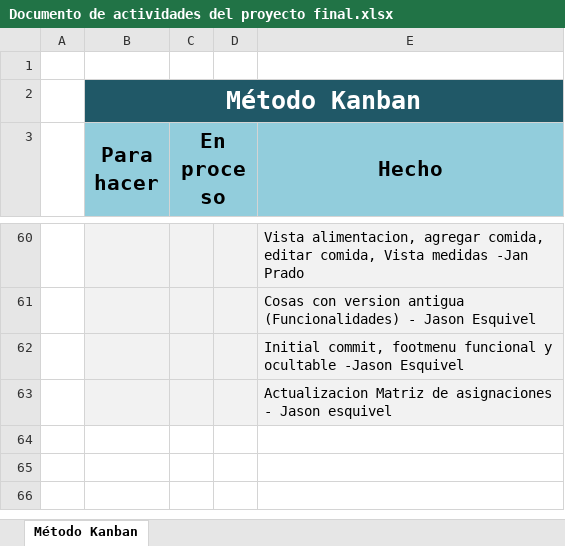
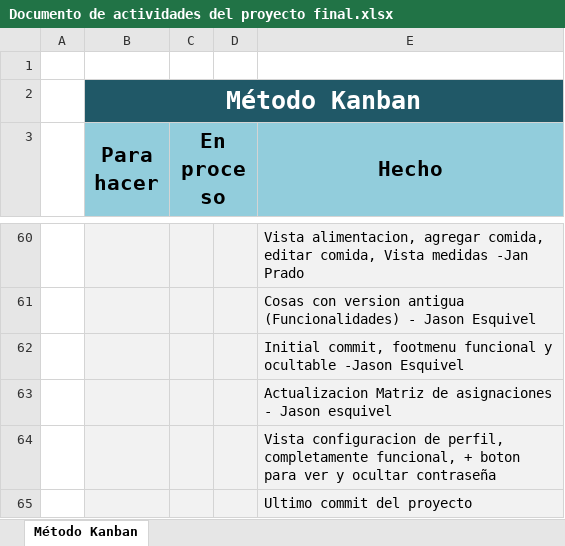
Before and after one commit to jasonesquivel/SystemFits, an Excel workbook: Documento de actividades del proyecto final.xlsx, sheet Método Kanban, drawn as a sheet; only a part is shown, gaps mark what is left out; values as stored, in another font and other column widths than the file's, no borders; the diff names each change by its address in the sheet, - before the commit and + after, or states it on an @@ line.

Commit message:
Add files via upload

```diff
--- a/Documento de actividades del proyecto final.xlsx (sheet Método Kanban)
+++ b/Documento de actividades del proyecto final.xlsx (sheet Método Kanban)
+row 64:  |  |  |  | Vista configuracion de perfil, completamente funcional, + boton para ver y ocultar contraseña
+row 65:  |  |  |  | Ultimo commit del proyecto
```
